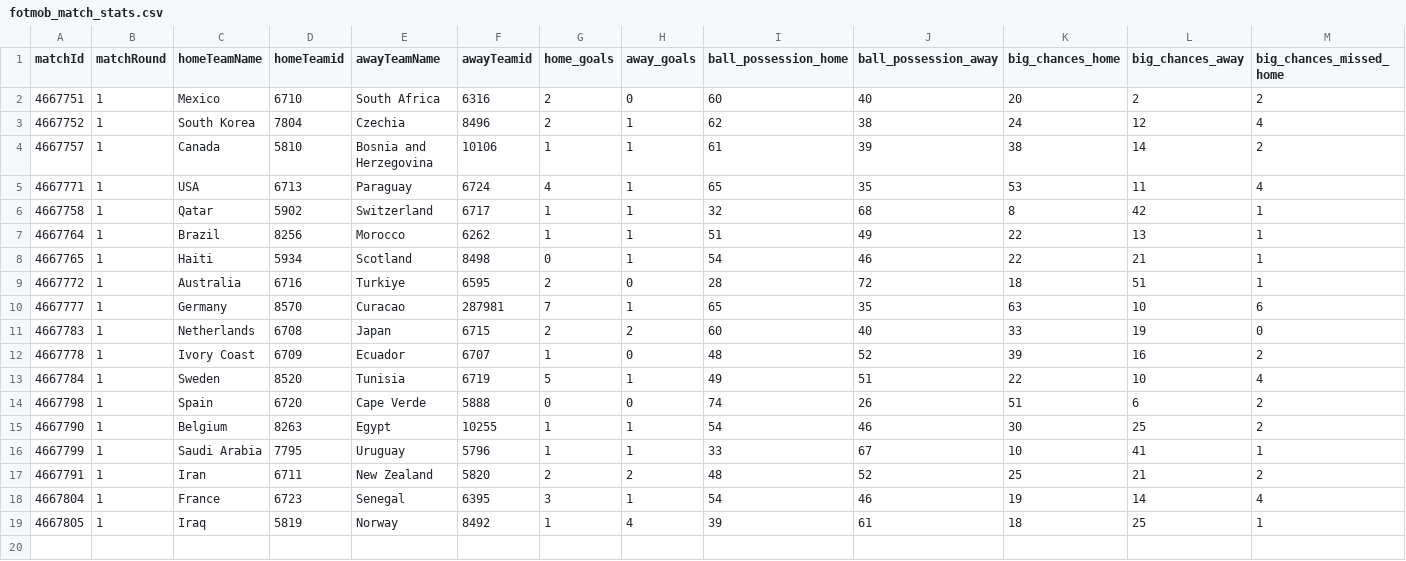
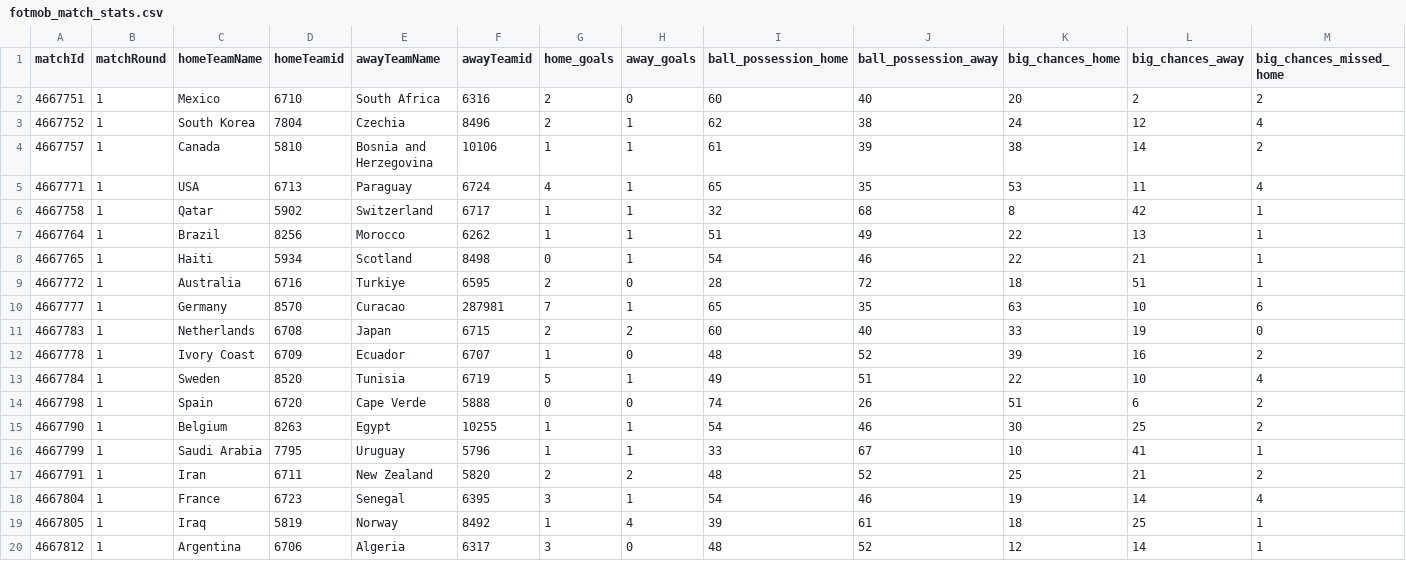
Before and after one commit to bolaxel/wcup26, a CSV file: matchStats/csv/fotmob_match_stats.csv, drawn as a sheet; only a part is shown; rows hold the shown columns only; the diff names each change by its address in the sheet, - before the commit and + after, or states it on an @@ line.

```diff
--- a/matchStats/csv/fotmob_match_stats.csv
+++ b/matchStats/csv/fotmob_match_stats.csv
+row 20: 4667812 | 1 | Argentina | 6706 | Algeria | 6317 | 3 | 0 | 48 | 52 | 12 | 14 | 1
```
Also changed, not shown: goals/csv/homeScorers.csv, 4 other files.
